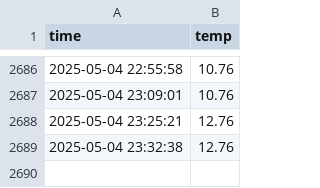
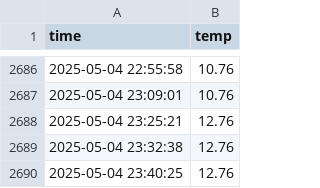
Before and after one commit to dori991/seoul_weather_5m, a CSV file: seoul_weather.csv, drawn as a sheet; only a part is shown, gaps mark what is left out.

```diff
--- a/seoul_weather.csv
+++ b/seoul_weather.csv
@@ -2689 +2689,2 @@ time,temp
 2025-05-04 23:32:38,12.76
+2025-05-04 23:40:25,12.76
```
